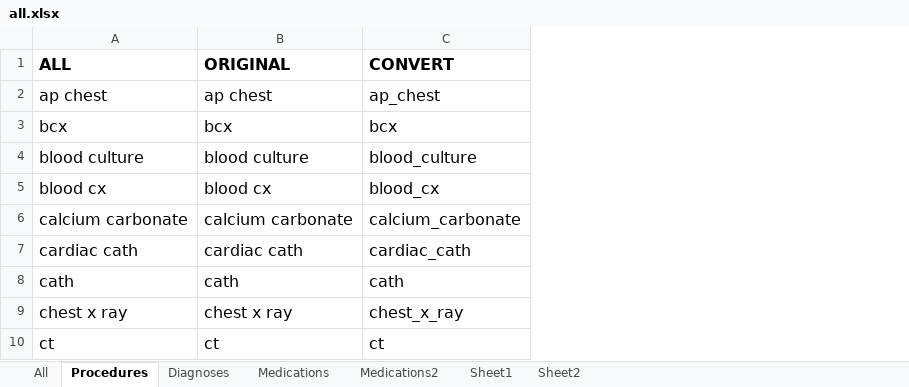
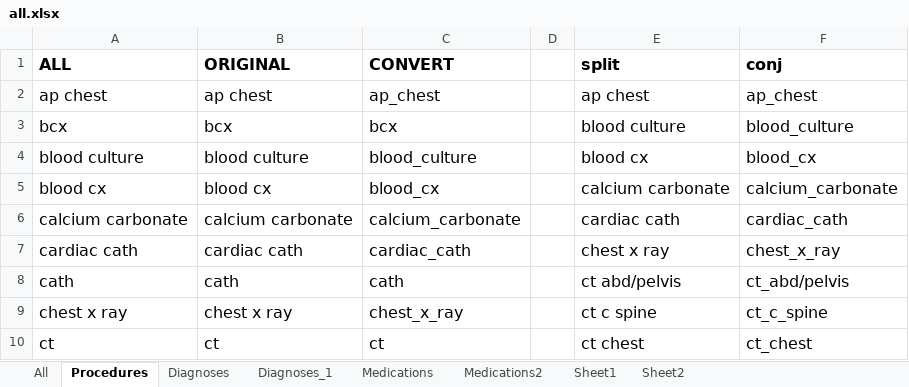
Before and after one commit to DjangoPeng/PredictionModel, an Excel workbook: Database/Table/all.xlsx, sheet Procedures, drawn as a sheet; only a part is shown; values as stored, in another font and other column widths than the file's, no borders; the diff names each change by its address in the sheet, - before the commit and + after, or states it on an @@ line.

```diff
--- a/Database/Table/all.xlsx (sheet Procedures)
+++ b/Database/Table/all.xlsx (sheet Procedures)
+sheet tab: Diagnoses_1
+column D, empty
+column E (split), rows 2-10: ap chest | blood culture | blood cx | calcium carbonate | cardiac cath | chest x ray | ct abd/pelvis | ct c spine | ct chest
+column F (conj), rows 2-10: ap_chest | blood_culture | blood_cx | calcium_carbonate | cardiac_cath | chest_x_ray | ct_abd/pelvis | ct_c_spine | ct_chest
```
Also changed, not shown: sheet Sheet2, sheet Medications2, 1 other file.
